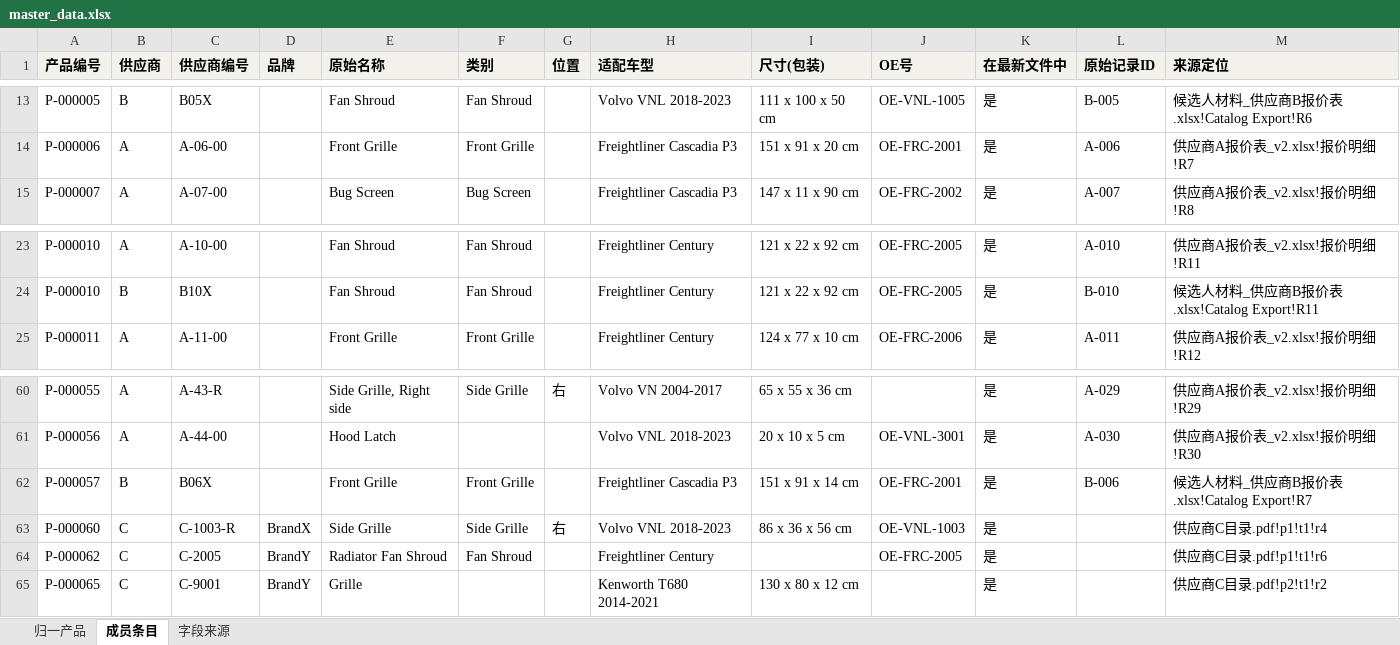
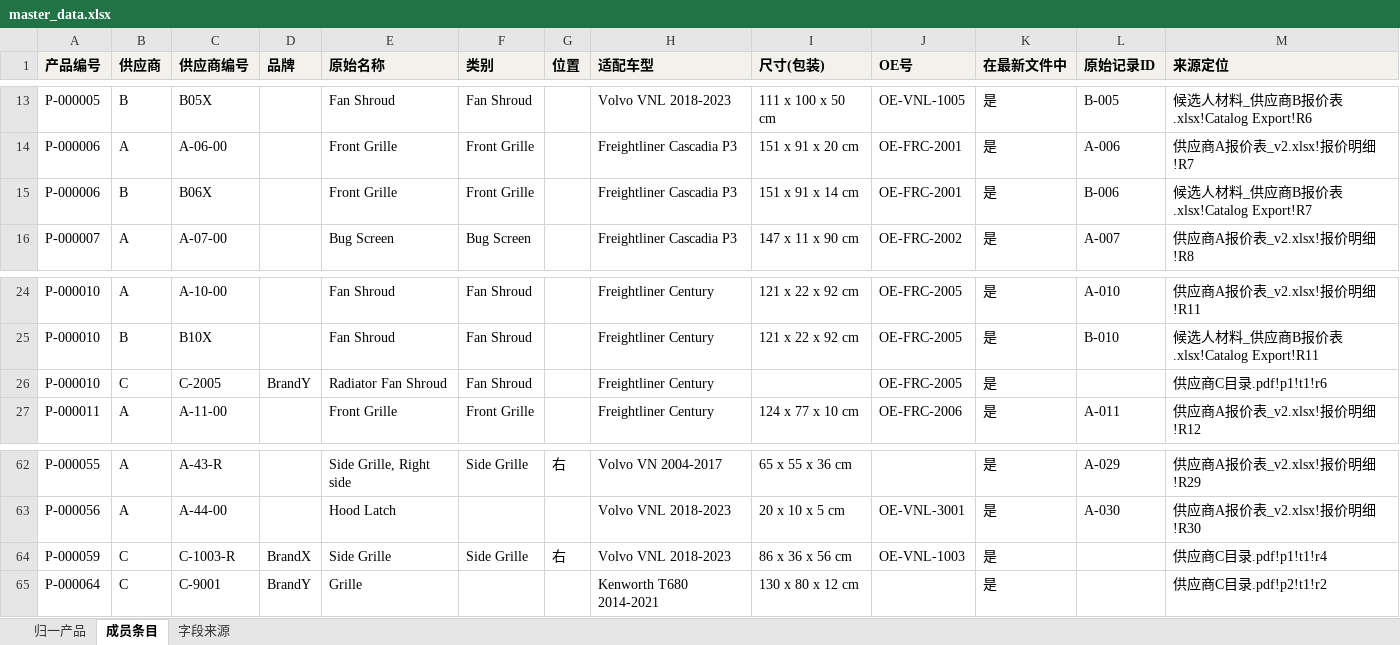
Before and after one commit to YamahaFG1984/vehicle-parts, an Excel workbook: docs/samples/master_data.xlsx, sheet 成员条目, drawn as a sheet; only a part is shown, gaps mark what is left out; values as stored, in another font and other column widths than the file's, no borders; removed rows and columns are numbered as before the commit, all else as after; the diff names each change by its address in the sheet, - before the commit and + after, or states it on an @@ line.

```diff
--- a/docs/samples/master_data.xlsx (sheet 成员条目)
+++ b/docs/samples/master_data.xlsx (sheet 成员条目)
+row 15: P-000006 | B | B06X |  | Front Grille | Front Grille |  | Freightliner Cascadia P3 | 151 x 91 x 14 cm | OE-FRC-2001 | 是 | B-006 | 候选人材料_供应商B报价表.xlsx!Catalog Export!R7
+row 26: P-000010 | C | C-2005 | BrandY | Radiator Fan Shroud | Fan Shroud |  | Freightliner Century |  | OE-FRC-2005 | 是 |  | 供应商C目录.pdf!p1!t1!r6
-row 62: P-000057 | B | B06X |  | Front Grille | Front Grille |  | Freightliner Cascadia P3 | 151 x 91 x 14 cm | OE-FRC-2001 | 是 | B-006 | 候选人材料_供应商B报价表.xlsx!Catalog Export!R7
-A64 (产品编号): P-000060
+A64 (产品编号): P-000059
-row 64: P-000062 | C | C-2005 | BrandY | Radiator Fan Shroud | Fan Shroud |  | Freightliner Century |  | OE-FRC-2005 | 是 |  | 供应商C目录.pdf!p1!t1!r6
-A65 (产品编号): P-000065
+A65 (产品编号): P-000064
```
Also changed, not shown: sheet 字段来源, sheet 归一产品, docs/samples/import_report.xlsx, docs/samples/review_list.xlsx, 5 other files.
